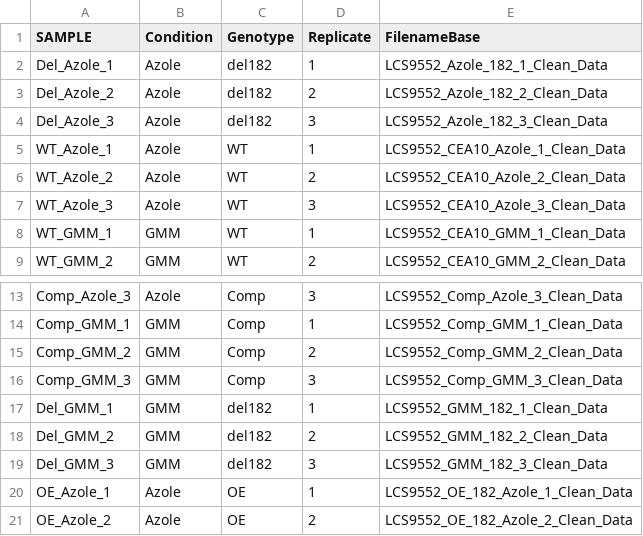
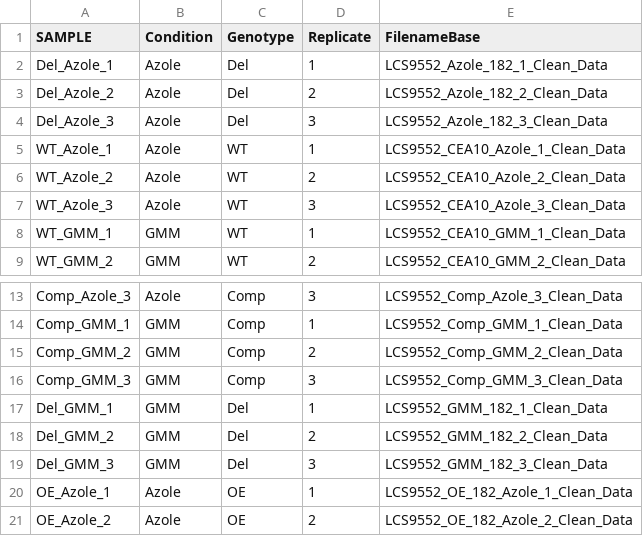
Before and after one commit to stajichlab/DhingraLab_ncRNA_Afumigatus, a CSV file: samples.csv, drawn as a sheet; only a part is shown, gaps mark what is left out.

```diff
--- a/samples.csv
+++ b/samples.csv
@@ -1,5 +1,5 @@
 SAMPLE,Condition,Genotype,Replicate,FilenameBase
-Del_Azole_1,Azole,del182,1,LCS9552_Azole_182_1_Clean_Data
-Del_Azole_2,Azole,del182,2,LCS9552_Azole_182_2_Clean_Data
-Del_Azole_3,Azole,del182,3,LCS9552_Azole_182_3_Clean_Data
+Del_Azole_1,Azole,Del,1,LCS9552_Azole_182_1_Clean_Data
+Del_Azole_2,Azole,Del,2,LCS9552_Azole_182_2_Clean_Data
+Del_Azole_3,Azole,Del,3,LCS9552_Azole_182_3_Clean_Data
 WT_Azole_1,Azole,WT,1,LCS9552_CEA10_Azole_1_Clean_Data
@@ -16,5 +16,5 @@ Comp_GMM_2,GMM,Comp,2,LCS9552_Comp_GMM_2_Clean_Data
 Comp_GMM_3,GMM,Comp,3,LCS9552_Comp_GMM_3_Clean_Data
-Del_GMM_1,GMM,del182,1,LCS9552_GMM_182_1_Clean_Data
-Del_GMM_2,GMM,del182,2,LCS9552_GMM_182_2_Clean_Data
-Del_GMM_3,GMM,del182,3,LCS9552_GMM_182_3_Clean_Data
+Del_GMM_1,GMM,Del,1,LCS9552_GMM_182_1_Clean_Data
+Del_GMM_2,GMM,Del,2,LCS9552_GMM_182_2_Clean_Data
+Del_GMM_3,GMM,Del,3,LCS9552_GMM_182_3_Clean_Data
 OE_Azole_1,Azole,OE,1,LCS9552_OE_182_Azole_1_Clean_Data
```
Also changed, not shown: reports/Azole_genotype_Del_vs_Comp.csv, reports/Azole_genotype_OE_vs_Comp.csv, 20 other files.
